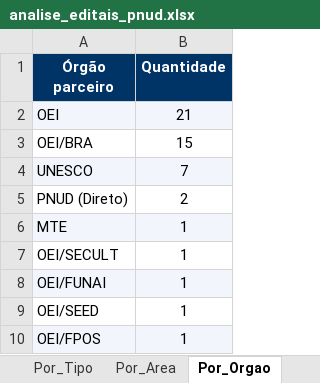
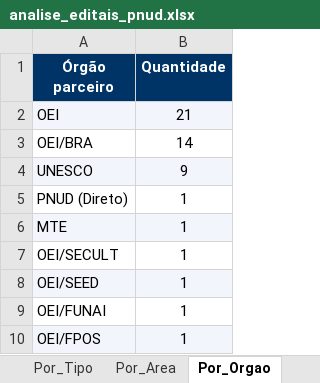
Before and after one commit to jorgel-mendes/analise-editais, an Excel workbook: analise_editais_pnud.xlsx, sheet Por_Orgao, drawn as a sheet; values as stored, in another font and other column widths than the file's, no borders; addresses are those after the commit; the diff names each change by its address in the sheet, - before the commit and + after, or states it on an @@ line.

```diff
--- a/analise_editais_pnud.xlsx (sheet Por_Orgao)
+++ b/analise_editais_pnud.xlsx (sheet Por_Orgao)
-B3 (Quantidade): 15
+B3 (Quantidade): 14
-B4 (Quantidade): 7
+B4 (Quantidade): 9
-B5 (Quantidade): 2
+B5 (Quantidade): 1
@@ row 9 moved to row 8: OEI/SEED @@
-A9:B9 fill: #F2F6FC
+A9:B9 fill: none
```
Also changed, not shown: sheet Editais, sheet Por_Area, sheet Resumo, sheet Por_Fonte, sheet Por_Perfil, sheet Perfis, 1 more sheet, 7 other files.
